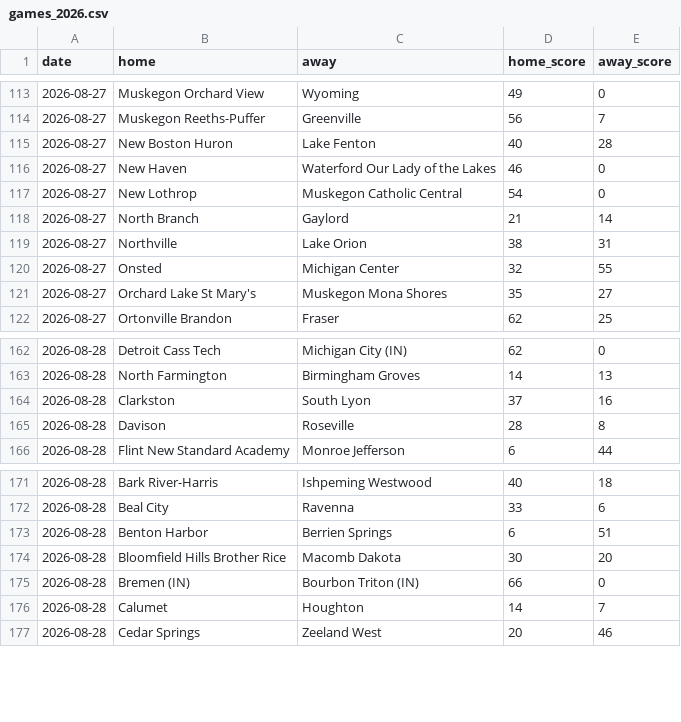
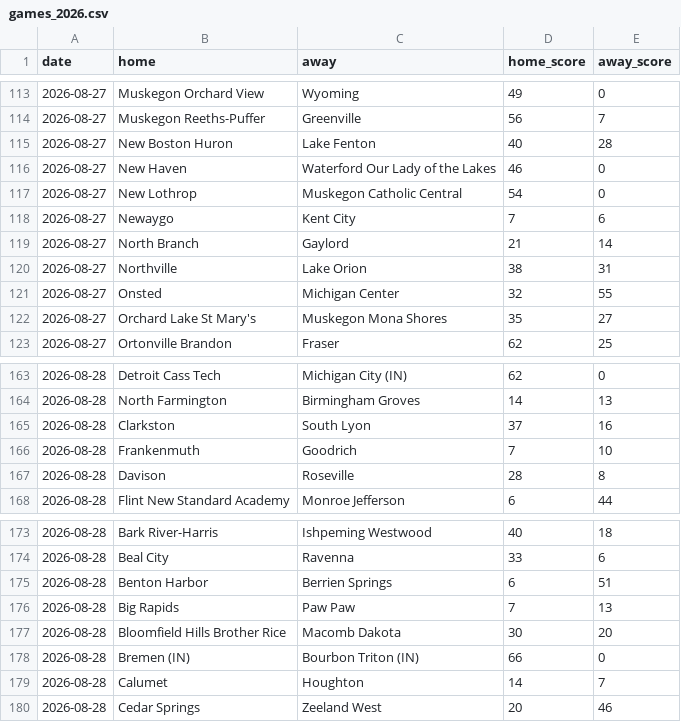
Before and after one commit to YutongHanOfficial/mi-football-predictor, a CSV file: games_2026.csv, drawn as a sheet; only a part is shown, gaps mark what is left out.

Commit message:
Update games_2026.csv

```diff
--- a/games_2026.csv
+++ b/games_2026.csv
@@ -117,2 +117,3 @@ date,home,away,home_score,away_score
 2026-08-27,New Lothrop,Muskegon Catholic Central,54,0
+2026-08-27,Newaygo,Kent City,7,6
 2026-08-27,North Branch,Gaylord,21,14
@@ -164,2 +165,3 @@ date,home,away,home_score,away_score
 2026-08-28,Clarkston,South Lyon,37,16
+2026-08-28,Frankenmuth,Goodrich,7,10
 2026-08-28,Davison,Roseville,28,8
@@ -173,2 +175,3 @@ date,home,away,home_score,away_score
 2026-08-28,Benton Harbor,Berrien Springs,6,51
+2026-08-28,Big Rapids,Paw Paw,7,13
 2026-08-28,Bloomfield Hills Brother Rice,Macomb Dakota,30,20
```
